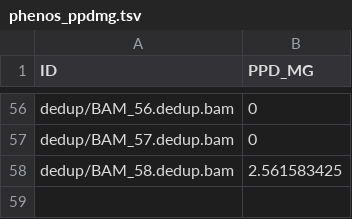
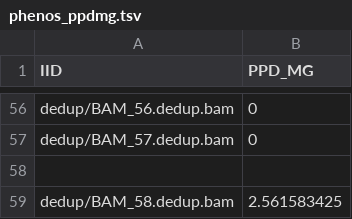
Before and after one commit to sjswuitchik/ucr_stickles, a TSV file: data/phenos_ppdmg.tsv, drawn as a sheet; only a part is shown, gaps mark what is left out; the diff names each change by its address in the sheet, - before the commit and + after, or states it on an @@ line.

Commit message:
Update ID header to IID

```diff
--- a/data/phenos_ppdmg.tsv
+++ b/data/phenos_ppdmg.tsv
-A1: ID
+A1: IID
+row 58: (empty)
```
